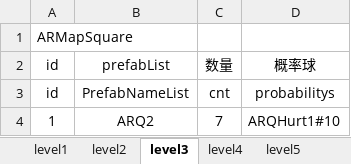
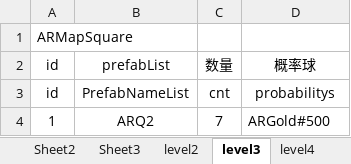
Before and after one commit to tonyshow/AutoRing, an Excel workbook: packages/GateListTool/level.xlsx, sheet level3, drawn as a sheet; values as stored, in another font and other column widths than the file's, no borders; the diff names each change by its address in the sheet, - before the commit and + after, or states it on an @@ line.

```diff
--- a/packages/GateListTool/level.xlsx (sheet level3)
+++ b/packages/GateListTool/level.xlsx (sheet level3)
+sheet tab: Sheet2
+sheet tab: Sheet3
-D4: ARQHurt1#10
+D4: ARGold#500
```
Also changed, not shown: sheet level4, sheet level8, sheet level9, 24 other files.
